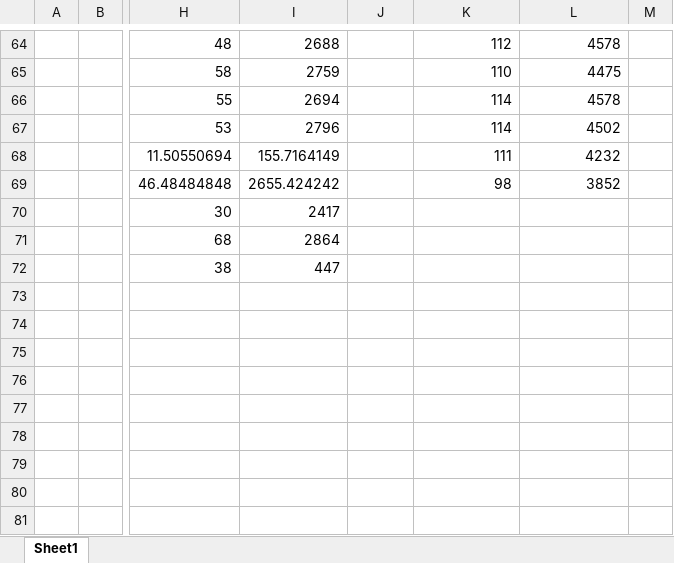
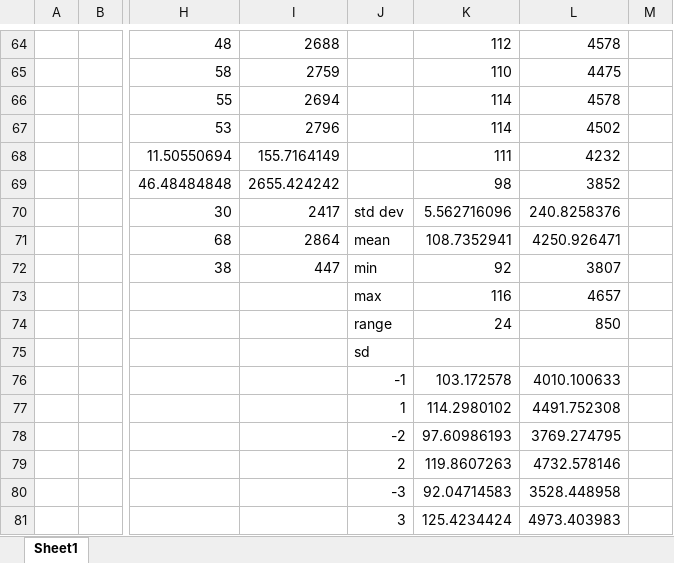
Before and after one commit to ChristianSanchez-gse/TeamAiR-MRDC, an Excel workbook: Documentation/ball color sensor data.xlsx, sheet Sheet1, drawn as a sheet; only a part is shown, gaps mark what is left out; values as stored, in another font and other column widths than the file's, no borders; charts and pictures not drawn; rows hold the shown columns only; the diff names each change by its address in the sheet, - before the commit and + after, or states it on an @@ line.

Commit message:
stats

```diff
--- a/Documentation/ball color sensor data.xlsx (sheet Sheet1)
+++ b/Documentation/ball color sensor data.xlsx (sheet Sheet1)
-J70: (empty)
+J70: std dev
-K70: (empty)
+K70: 5.562716096
-L70: (empty)
+L70: 240.8258376
-J71: (empty)
+J71: mean
-K71: (empty)
+K71: 108.7352941
-L71: (empty)
+L71: 4250.926471
-J72: (empty)
+J72: min
-K72: (empty)
+K72: 92
-L72: (empty)
+L72: 3807
+row 73:  |  |  |  | max | 116 | 4657
+row 74:  |  |  |  | range | 24 | 850
+row 75:  |  |  |  | sd
+row 76:  |  |  |  | -1 | 103.172578 | 4010.100633
+row 77:  |  |  |  | 1 | 114.2980102 | 4491.752308
+row 78:  |  |  |  | -2 | 97.60986193 | 3769.274795
+row 79:  |  |  |  | 2 | 119.8607263 | 4732.578146
+row 80:  |  |  |  | -3 | 92.04714583 | 3528.448958
+row 81:  |  |  |  | 3 | 125.4234424 | 4973.403983
```
Also changed, not shown: charts or pictures.
